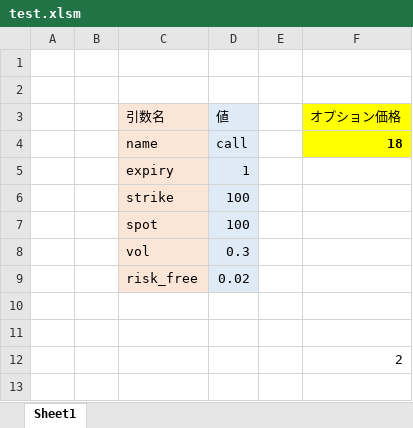
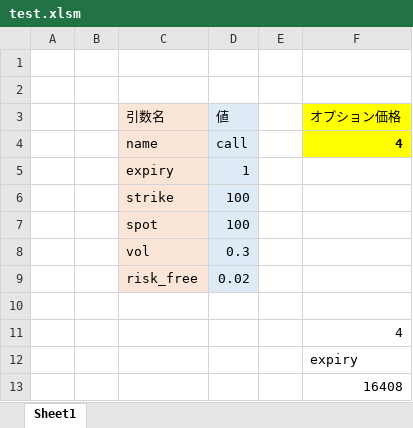
Before and after one commit to Myxogastria/OptionPricing, an Excel workbook: test.xlsm, sheet Sheet1, drawn as a sheet; values as stored, in another font and other column widths than the file's, no borders; the diff names each change by its address in the sheet, - before the commit and + after, or states it on an @@ line.

Commit message:
pass Variant arguments converted from Range

```diff
--- a/test.xlsm (sheet Sheet1)
+++ b/test.xlsm (sheet Sheet1)
-F4 (オプション価格): 18
+F4 (オプション価格): 4
-F11 (オプション価格): (empty)
+F11 (オプション価格): 4
-F12 (オプション価格): 2
+F12 (オプション価格): expiry
+row 13:  |  |  |  |  | 16408
```
